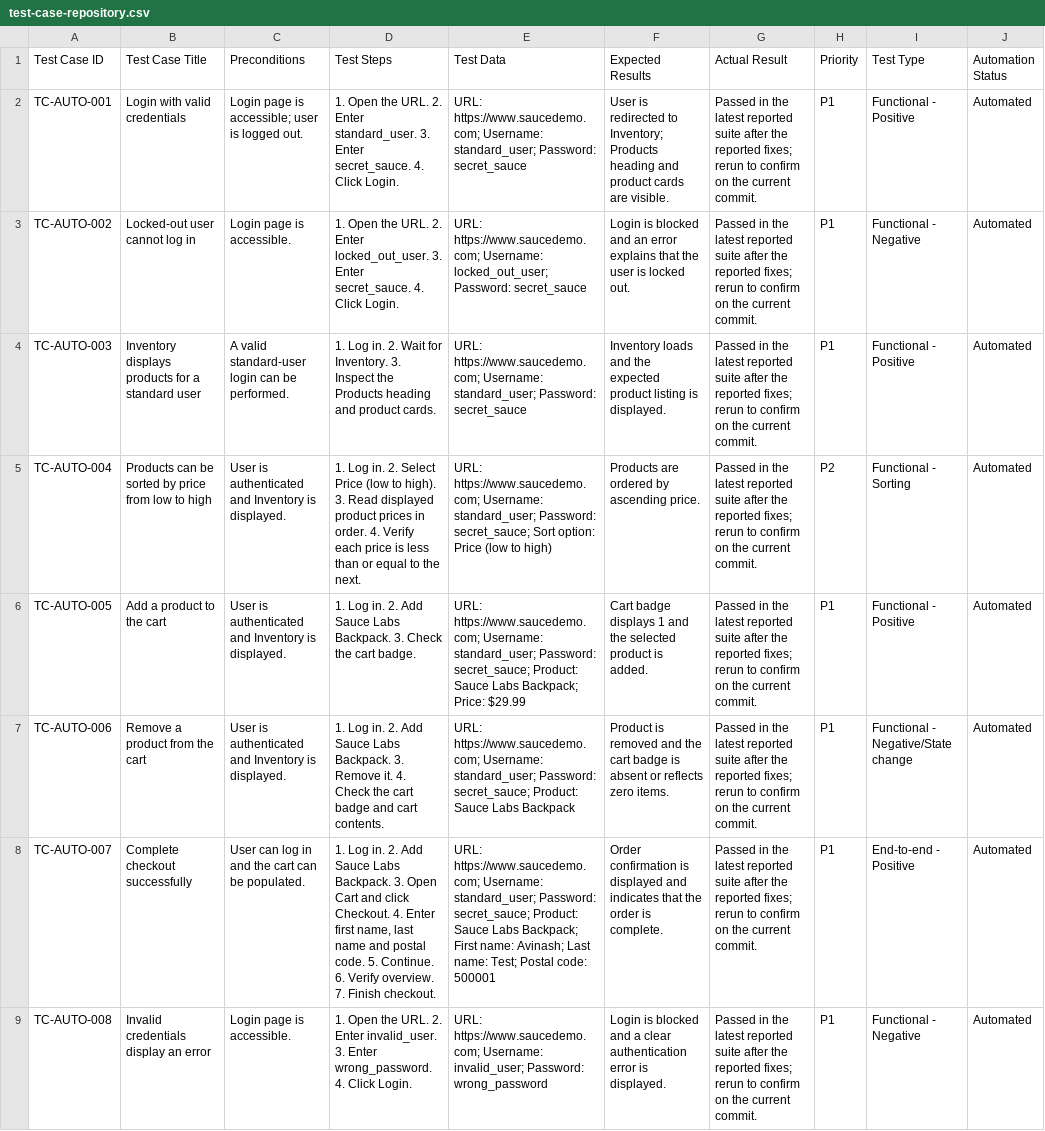
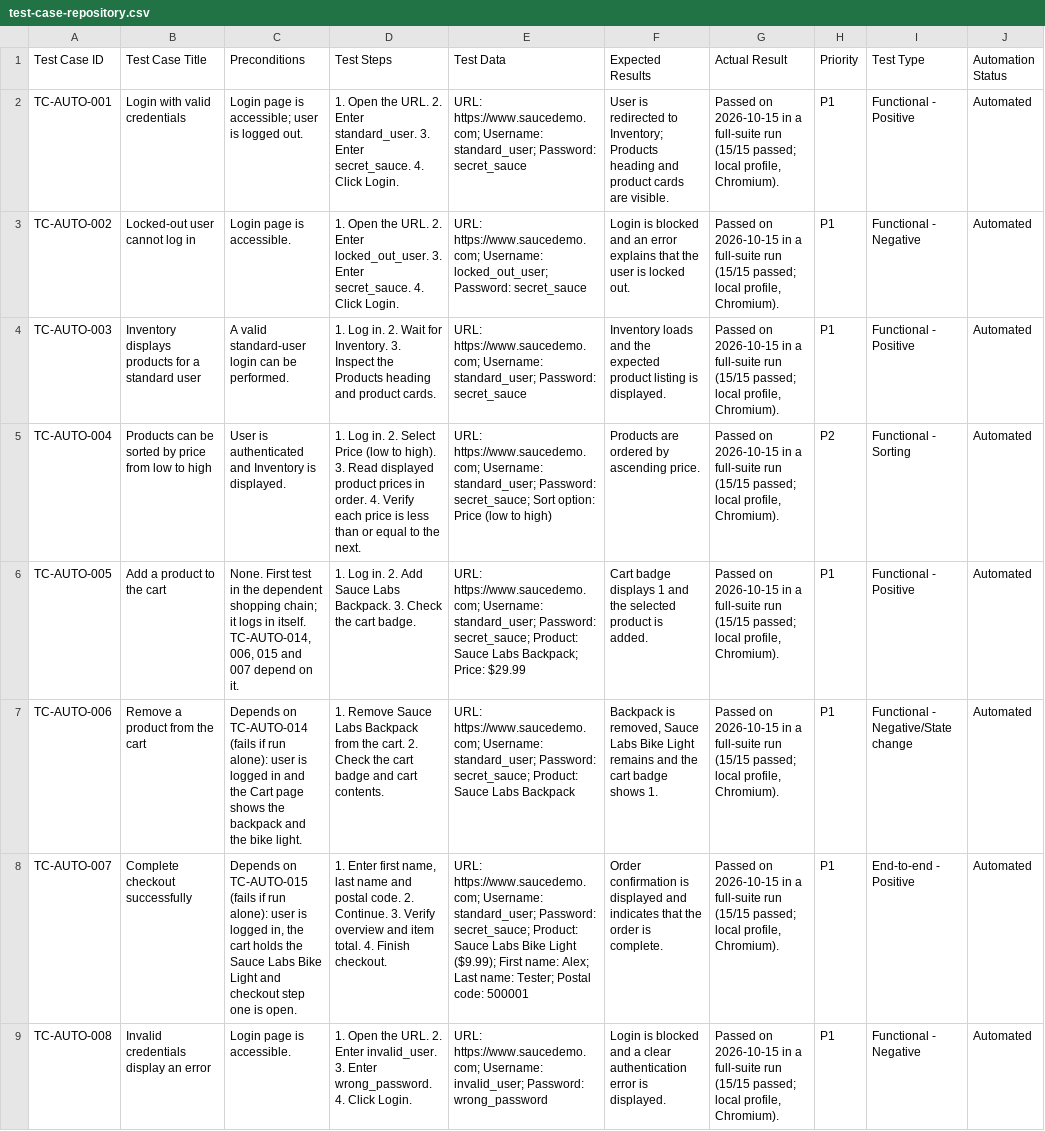
Before and after one commit to AvinashKrishna2001/e2e-saucedemo, a CSV file: docs/test-case-repository.csv, drawn as a sheet; only a part is shown; the diff covers the shown part only; the diff names each change by its address in the sheet, - before the commit and + after, or states it on an @@ line.

```diff
--- a/docs/test-case-repository.csv
+++ b/docs/test-case-repository.csv
-G2:G9 (Actual Result): Passed in the latest reported suite after the reported fixes; rerun to confirm on the current commit.
+G2:G9 (Actual Result): Passed on 2026-10-15 in a full-suite run (15/15 passed; local profile, Chromium).
-C6 (Preconditions): User is authenticated and Inventory is displayed.
+C6 (Preconditions): None. First test in the dependent shopping chain; it logs in itself. TC-AUTO-014, 006, 015 and 007 depend on it.
-C7 (Preconditions): User is authenticated and Inventory is displayed.
+C7 (Preconditions): Depends on TC-AUTO-014 (fails if run alone): user is logged in and the Cart page shows the backpack and the bike light.
-D7 (Test Steps): 1. Log in. 2. Add Sauce Labs Backpack. 3. Remove it. 4. Check the…
+D7 (Test Steps): 1. Remove Sauce Labs Backpack from the cart. 2. Check the…
-F7 (Expected Results): Product is removed and the cart badge is absent or reflects zero items.
+F7 (Expected Results): Backpack is removed, Sauce Labs Bike Light remains and the cart badge shows 1.
-C8 (Preconditions): User can log in and the cart can be populated.
+C8 (Preconditions): Depends on TC-AUTO-015 (fails if run alone): user is logged in, the cart holds the Sauce Labs Bike Light and checkout step one is open.
-D8 (Test Steps): 1. Log in. 2. Add Sauce Labs Backpack. 3. Open Cart and click Checkout. 4. Enter first name, last name and postal code. 5. Continue. 6. Verify overview. 7. Finish checkout.
+D8 (Test Steps): 1. Enter first name, last name and postal code. 2. Continue. 3. Verify overview and item total. 4. Finish checkout.
-E8 (Test Data): …Sauce Labs Backpack; First name: Avinash; Last name: Test; Postal code:…
+E8 (Test Data): …Sauce Labs Bike Light ($9.99); First name: Alex; Last name: Tester; Postal code:…
```
Also changed, not shown: 12 edited cells elsewhere in this file, 3 other files.
